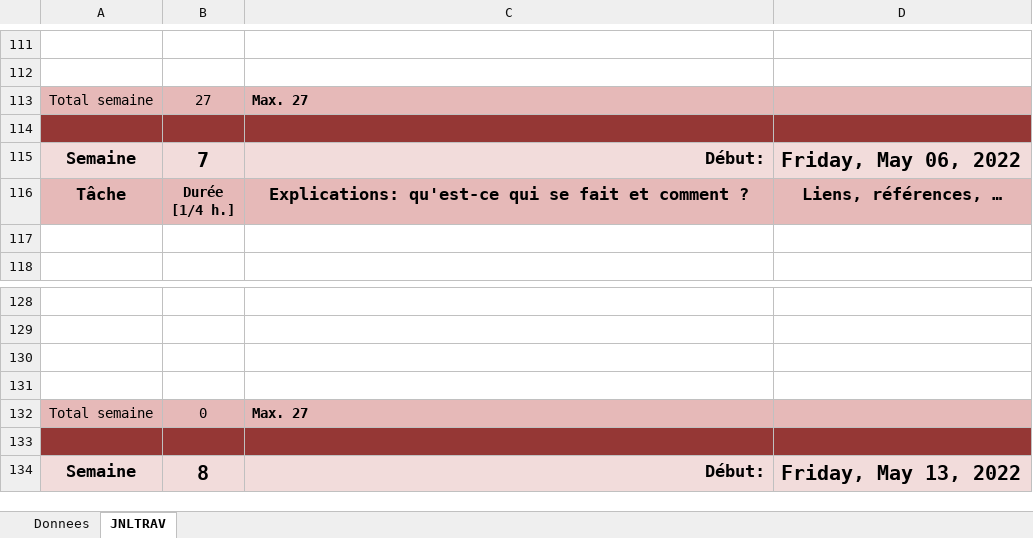
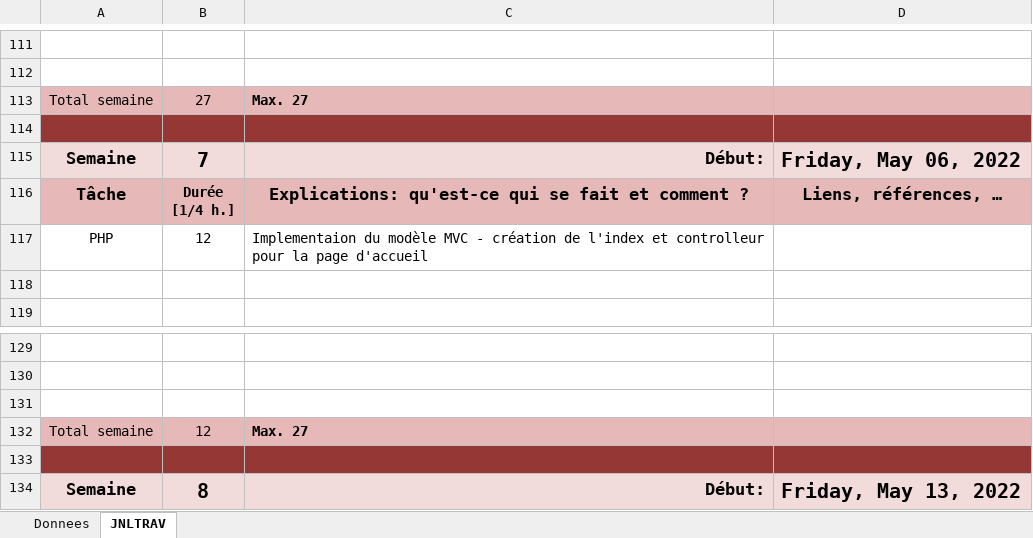
Before and after one commit to Bnopp/P_Web2_Recettes, an Excel workbook: documents/jnltrav-SergheiDiulgherov.xlsm, sheet JNLTRAV, drawn as a sheet; only a part is shown, gaps mark what is left out; values as stored, in another font and other column widths than the file's, no borders; charts and pictures not drawn; removed rows and columns are numbered as before the commit, all else as after; the diff names each change by its address in the sheet, - before the commit and + after, or states it on an @@ line.

Commit message:
MVC
Implemented home and recipe list page

```diff
--- a/documents/jnltrav-SergheiDiulgherov.xlsm (sheet JNLTRAV)
+++ b/documents/jnltrav-SergheiDiulgherov.xlsm (sheet JNLTRAV)
+row 117: PHP | 12 | Implementaion du modèle MVC - création de l'index et controlleur pour la page d'accueil
-row 131: (empty)
-B132: 0
+B132: 12
```
Also changed, not shown: charts or pictures, 12 other files.
